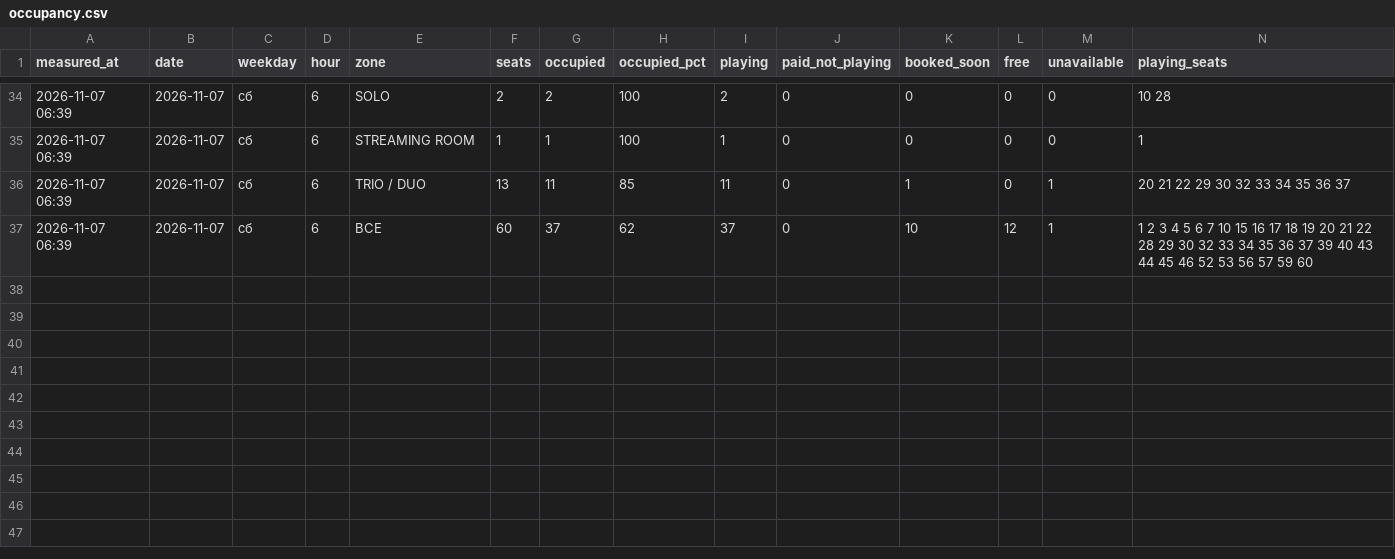
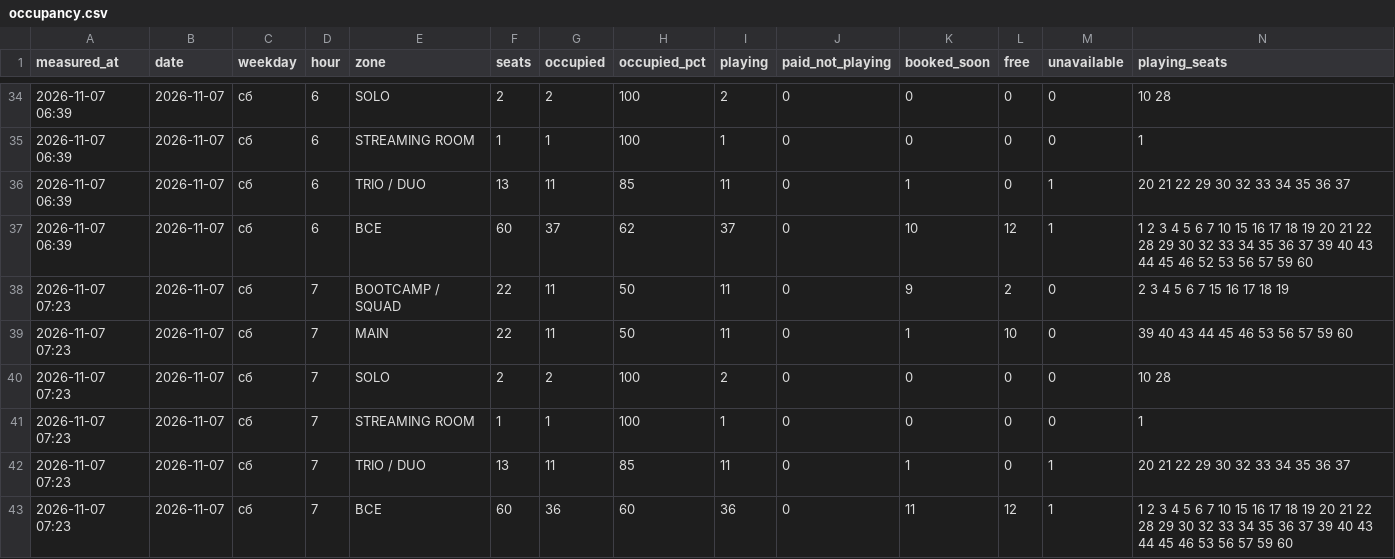
Before and after one commit to replaygot/Cyber-statistics-ast, a CSV file: data/kywedwxo/occupancy.csv, drawn as a sheet; only a part is shown, gaps mark what is left out; rows hold the shown columns only; the diff names each change by its address in the sheet, - before the commit and + after, or states it on an @@ line.

```diff
--- a/data/kywedwxo/occupancy.csv
+++ b/data/kywedwxo/occupancy.csv
+row 38: 2026-11-07 07:23 | 2026-11-07 | сб | 7 | BOOTCAMP / SQUAD | 22 | 11 | 50 | 11 | 0 | 9 | 2 | 0 | 2 3 4 5 6 7 15 16 17 18 19
+row 39: 2026-11-07 07:23 | 2026-11-07 | сб | 7 | MAIN | 22 | 11 | 50 | 11 | 0 | 1 | 10 | 0 | 39 40 43 44 45 46 53 56 57 59 60
+row 40: 2026-11-07 07:23 | 2026-11-07 | сб | 7 | SOLO | 2 | 2 | 100 | 2 | 0 | 0 | 0 | 0 | 10 28
+row 41: 2026-11-07 07:23 | 2026-11-07 | сб | 7 | STREAMING ROOM | 1 | 1 | 100 | 1 | 0 | 0 | 0 | 0 | 1
+row 42: 2026-11-07 07:23 | 2026-11-07 | сб | 7 | TRIO / DUO | 13 | 11 | 85 | 11 | 0 | 1 | 0 | 1 | 20 21 22 29 30 32 33 34 35 36 37
+row 43: 2026-11-07 07:23 | 2026-11-07 | сб | 7 | ВСЕ | 60 | 36 | 60 | 36 | 0 | 11 | 12 | 1 | 1 2 3 4 5 6 7 10 15 16 17 18 19 20 21 22 28 29 30 32 33 34 35 36 37 39 40 43 44 45 46 53 56 57 59 60
```
Also changed, not shown: data/16Xp6Rly/occupancy.csv, data/1JB6N7pB/occupancy.csv, 15 other files.
